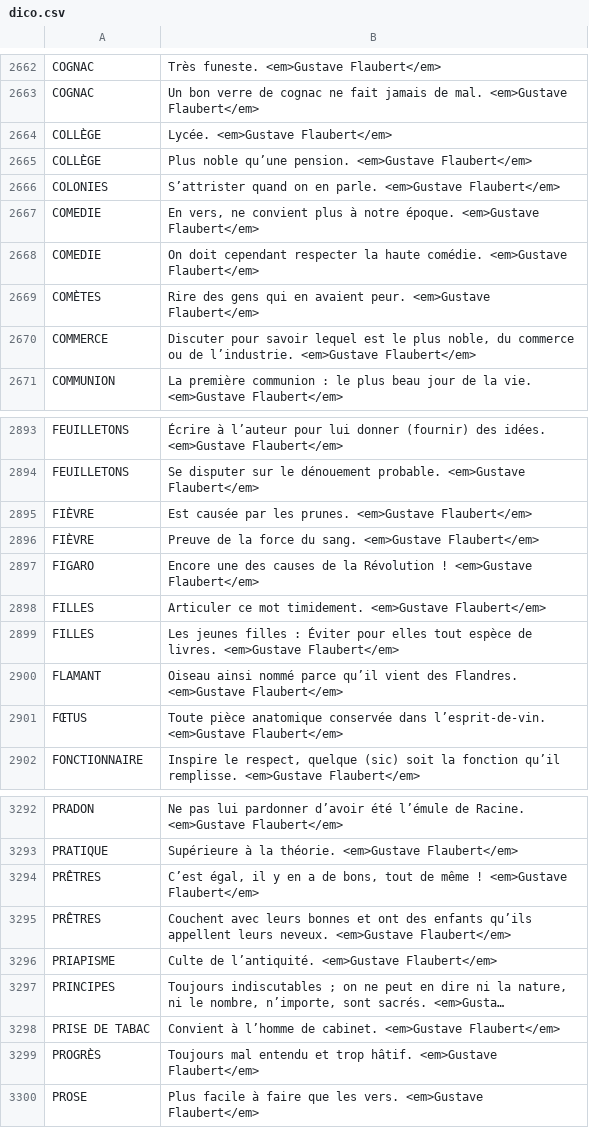
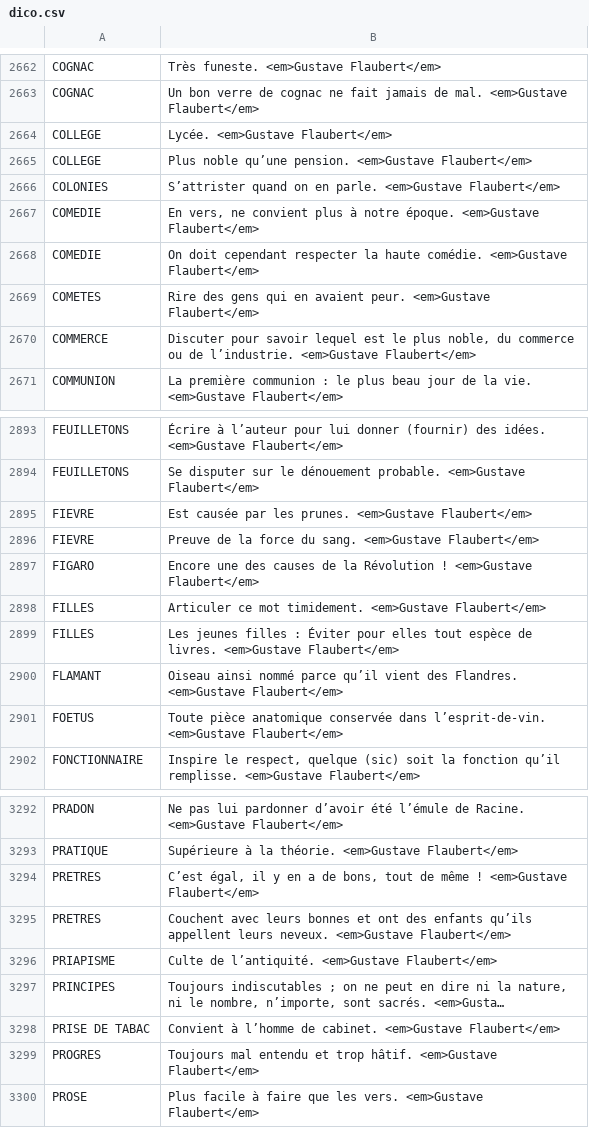
Before and after one commit to adrienmalin/mots-croises, a CSV file: dico.csv, drawn as a sheet; only a part is shown, gaps mark what is left out; long unchanged cells end in …; the diff covers the shown part only; the diff names each change by its address in the sheet, - before the commit and + after, or states it on an @@ line.

```diff
--- a/dico.csv
+++ b/dico.csv
-A2664:A2665: COLLÈGE
+A2664:A2665: COLLEGE
-A2669: COMÈTES
+A2669: COMETES
-A2895:A2896: FIÈVRE
+A2895:A2896: FIEVRE
-A2901: FŒTUS
+A2901: FOETUS
-A3294:A3295: PRÊTRES
+A3294:A3295: PRETRES
-A3299: PROGRÈS
+A3299: PROGRES
```
Also changed, not shown: 57 edited cells elsewhere in this file.
